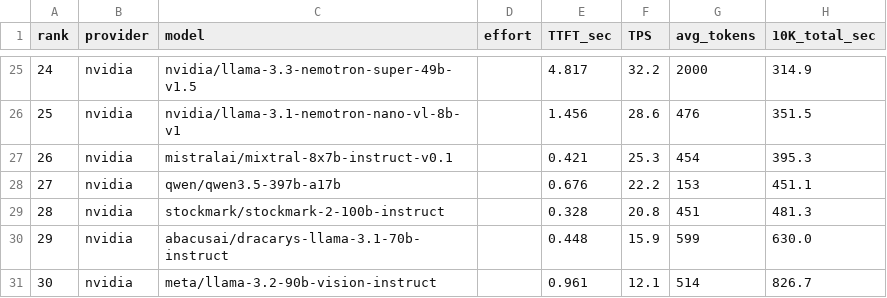
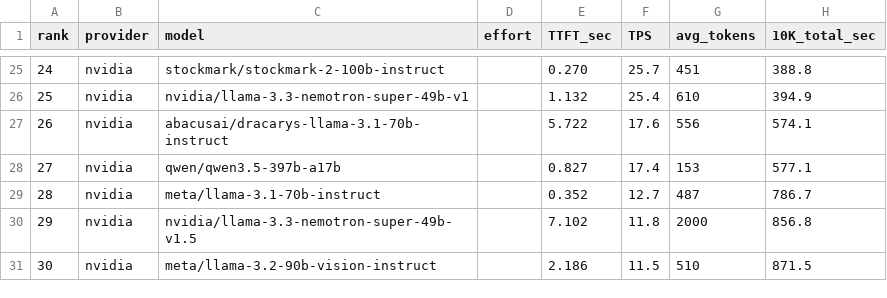
Before and after one commit to ons96/free-llm-benchmarking, a CSV file: data/leaderboard.csv, drawn as a sheet; only a part is shown, gaps mark what is left out; the diff covers the shown part only.

```diff
--- a/data/leaderboard.csv
+++ b/data/leaderboard.csv
@@ -25,7 +25,7 @@ rank,provider,model,effort,TTFT_sec,TPS,avg_tokens,10K_total_sec
-24,nvidia,nvidia/llama-3.3-nemotron-super-49b-v1.5,,4.817,32.2,2000,314.9
-25,nvidia,nvidia/llama-3.1-nemotron-nano-vl-8b-v1,,1.456,28.6,476,351.5
-26,nvidia,mistralai/mixtral-8x7b-instruct-v0.1,,0.421,25.3,454,395.3
-27,nvidia,qwen/qwen3.5-397b-a17b,,0.676,22.2,153,451.1
-28,nvidia,stockmark/stockmark-2-100b-instruct,,0.328,20.8,451,481.3
-29,nvidia,abacusai/dracarys-llama-3.1-70b-instruct,,0.448,15.9,599,630.0
-30,nvidia,meta/llama-3.2-90b-vision-instruct,,0.961,12.1,514,826.7
+24,nvidia,stockmark/stockmark-2-100b-instruct,,0.270,25.7,451,388.8
+25,nvidia,nvidia/llama-3.3-nemotron-super-49b-v1,,1.132,25.4,610,394.9
+26,nvidia,abacusai/dracarys-llama-3.1-70b-instruct,,5.722,17.6,556,574.1
+27,nvidia,qwen/qwen3.5-397b-a17b,,0.827,17.4,153,577.1
+28,nvidia,meta/llama-3.1-70b-instruct,,0.352,12.7,487,786.7
+29,nvidia,nvidia/llama-3.3-nemotron-super-49b-v1.5,,7.102,11.8,2000,856.8
+30,nvidia,meta/llama-3.2-90b-vision-instruct,,2.186,11.5,510,871.5
```
Also changed, not shown: 126 edited cells elsewhere in this file, docs/leaderboard.csv, 3 other files.
